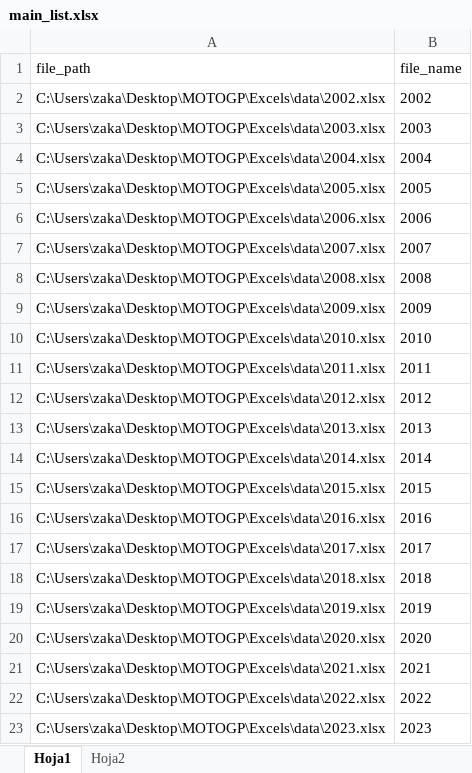
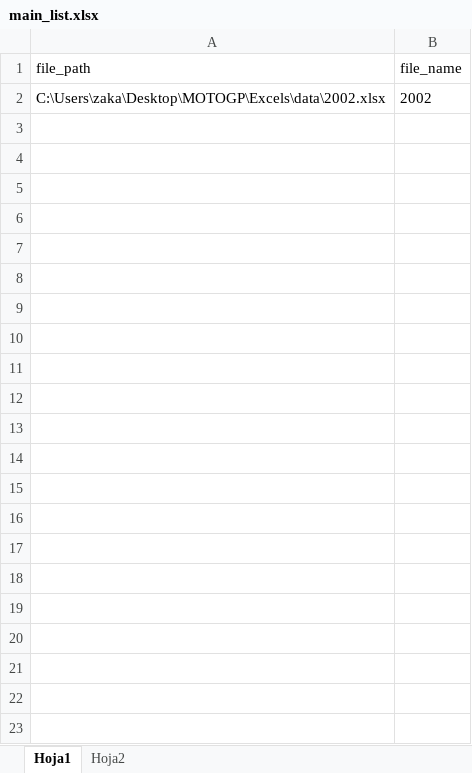
Before and after one commit to skllg/motogp_dw, an Excel workbook: Excels/main_list.xlsx, sheet Hoja1, drawn as a sheet; values as stored, in another font and other column widths than the file's, no borders; the diff names each change by its address in the sheet, - before the commit and + after, or states it on an @@ line.

Commit message:
añadidos datos de 125 y 250 a 2002.xlsx y sus inputs. Funciona OK

```diff
--- a/Excels/main_list.xlsx (sheet Hoja1)
+++ b/Excels/main_list.xlsx (sheet Hoja1)
-row 3: C:\Users\zaka\Desktop\MOTOGP\Excels\data\2003.xlsx | 2003
-row 4: C:\Users\zaka\Desktop\MOTOGP\Excels\data\2004.xlsx | 2004
-row 5: C:\Users\zaka\Desktop\MOTOGP\Excels\data\2005.xlsx | 2005
-row 6: C:\Users\zaka\Desktop\MOTOGP\Excels\data\2006.xlsx | 2006
-row 7: C:\Users\zaka\Desktop\MOTOGP\Excels\data\2007.xlsx | 2007
-row 8: C:\Users\zaka\Desktop\MOTOGP\Excels\data\2008.xlsx | 2008
-row 9: C:\Users\zaka\Desktop\MOTOGP\Excels\data\2009.xlsx | 2009
-row 10: C:\Users\zaka\Desktop\MOTOGP\Excels\data\2010.xlsx | 2010
-row 11: C:\Users\zaka\Desktop\MOTOGP\Excels\data\2011.xlsx | 2011
-row 12: C:\Users\zaka\Desktop\MOTOGP\Excels\data\2012.xlsx | 2012
-row 13: C:\Users\zaka\Desktop\MOTOGP\Excels\data\2013.xlsx | 2013
-row 14: C:\Users\zaka\Desktop\MOTOGP\Excels\data\2014.xlsx | 2014
-row 15: C:\Users\zaka\Desktop\MOTOGP\Excels\data\2015.xlsx | 2015
-row 16: C:\Users\zaka\Desktop\MOTOGP\Excels\data\2016.xlsx | 2016
-row 17: C:\Users\zaka\Desktop\MOTOGP\Excels\data\2017.xlsx | 2017
-row 18: C:\Users\zaka\Desktop\MOTOGP\Excels\data\2018.xlsx | 2018
-row 19: C:\Users\zaka\Desktop\MOTOGP\Excels\data\2019.xlsx | 2019
-row 20: C:\Users\zaka\Desktop\MOTOGP\Excels\data\2020.xlsx | 2020
-row 21: C:\Users\zaka\Desktop\MOTOGP\Excels\data\2021.xlsx | 2021
-row 22: C:\Users\zaka\Desktop\MOTOGP\Excels\data\2022.xlsx | 2022
-row 23: C:\Users\zaka\Desktop\MOTOGP\Excels\data\2023.xlsx | 2023
```
Also changed, not shown: 7 other files.
